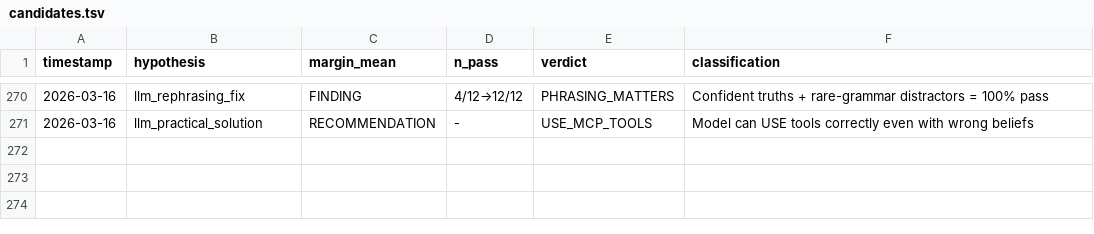
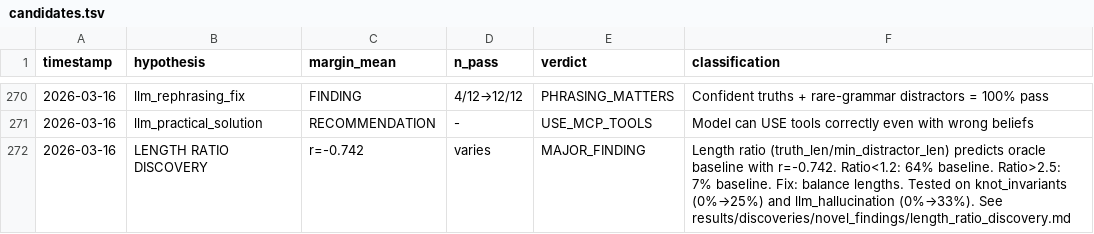
Before and after one commit to SolomonB14D3/noethersolve, a TSV file: results/candidates.tsv, drawn as a sheet; only a part is shown, gaps mark what is left out; the diff names each change by its address in the sheet, - before the commit and + after, or states it on an @@ line.

```diff
--- a/results/candidates.tsv
+++ b/results/candidates.tsv
+row 272: 2026-03-16 | LENGTH RATIO DISCOVERY | r=-0.742 | varies | MAJOR_FINDING | Length ratio (truth_len/min_distractor_len) predicts oracle baseline with r=-0.742. Ratio<1.2: 64% baseline. Ratio>2.5: 7% baseline. Fix: balance lengths. Tested on knot_invariants (0%→25%) and llm_hallucination (0%→33%). See results/discoveries/novel_findings/length_ratio_discovery.md
```
Also changed, not shown: 10 other files.
